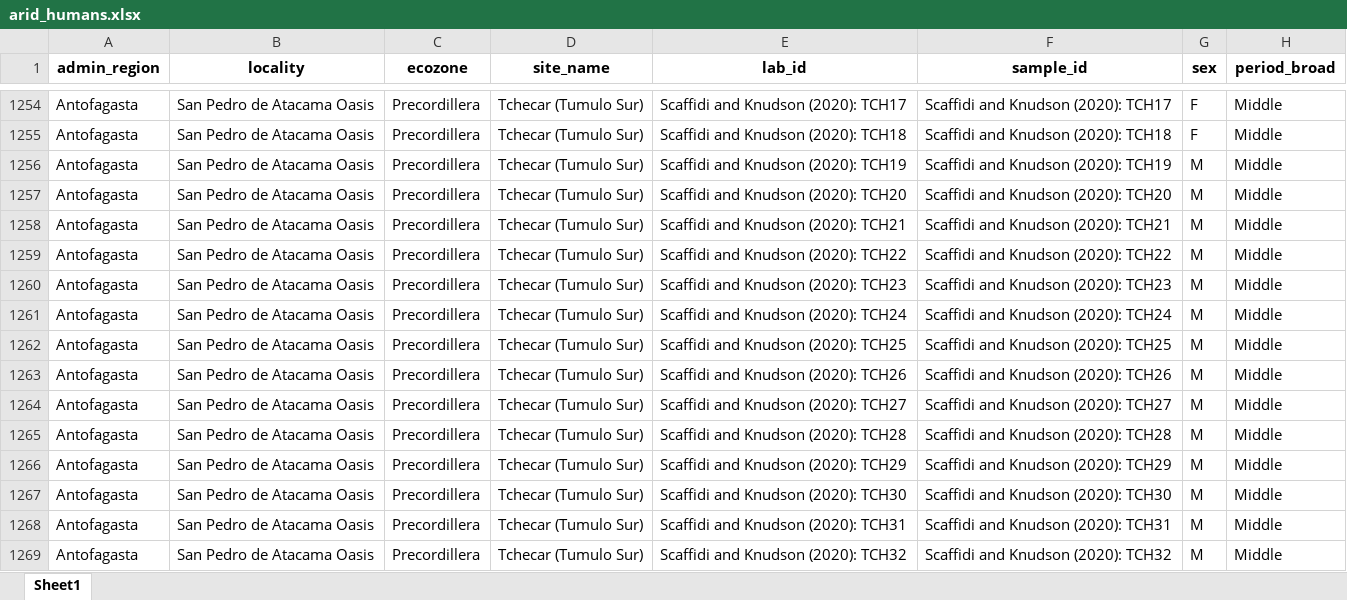
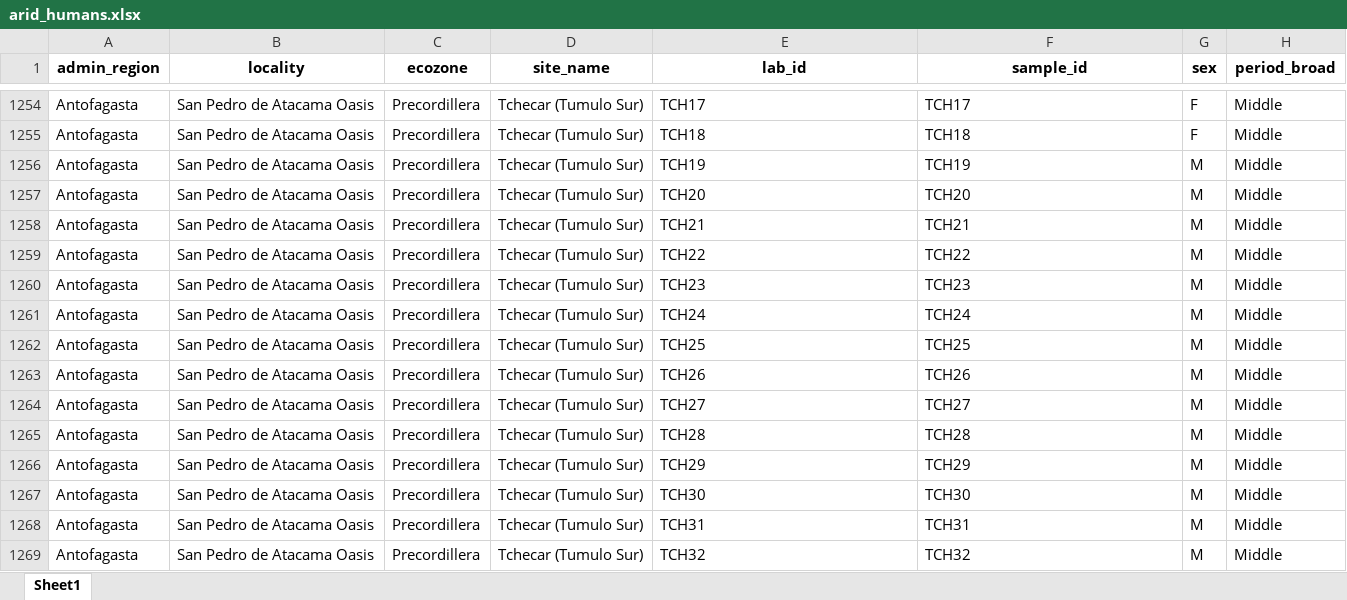
Before and after one commit to mayorgarmijo/arid, an Excel workbook: data/data_xlsx/arid_humans.xlsx, sheet Sheet1, drawn as a sheet; only a part is shown, gaps mark what is left out; values as stored, in another font and other column widths than the file's, no borders; the diff covers the shown part only; the diff names each change by its address in the sheet, - before the commit and + after, or states it on an @@ line.

```diff
--- a/data/data_xlsx/arid_humans.xlsx (sheet Sheet1)
+++ b/data/data_xlsx/arid_humans.xlsx (sheet Sheet1)
-E1254 (lab_id): Scaffidi and Knudson (2020): TCH17
+E1254 (lab_id): TCH17
-F1254 (sample_id): Scaffidi and Knudson (2020): TCH17
+F1254 (sample_id): TCH17
-E1255 (lab_id): Scaffidi and Knudson (2020): TCH18
+E1255 (lab_id): TCH18
-F1255 (sample_id): Scaffidi and Knudson (2020): TCH18
+F1255 (sample_id): TCH18
-E1256 (lab_id): Scaffidi and Knudson (2020): TCH19
+E1256 (lab_id): TCH19
-F1256 (sample_id): Scaffidi and Knudson (2020): TCH19
+F1256 (sample_id): TCH19
-E1257 (lab_id): Scaffidi and Knudson (2020): TCH20
+E1257 (lab_id): TCH20
-F1257 (sample_id): Scaffidi and Knudson (2020): TCH20
+F1257 (sample_id): TCH20
-E1258 (lab_id): Scaffidi and Knudson (2020): TCH21
+E1258 (lab_id): TCH21
-F1258 (sample_id): Scaffidi and Knudson (2020): TCH21
+F1258 (sample_id): TCH21
-E1259 (lab_id): Scaffidi and Knudson (2020): TCH22
+E1259 (lab_id): TCH22
-F1259 (sample_id): Scaffidi and Knudson (2020): TCH22
+F1259 (sample_id): TCH22
-E1260 (lab_id): Scaffidi and Knudson (2020): TCH23
+E1260 (lab_id): TCH23
-F1260 (sample_id): Scaffidi and Knudson (2020): TCH23
+F1260 (sample_id): TCH23
-E1261 (lab_id): Scaffidi and Knudson (2020): TCH24
+E1261 (lab_id): TCH24
-F1261 (sample_id): Scaffidi and Knudson (2020): TCH24
+F1261 (sample_id): TCH24
-E1262 (lab_id): Scaffidi and Knudson (2020): TCH25
+E1262 (lab_id): TCH25
-F1262 (sample_id): Scaffidi and Knudson (2020): TCH25
+F1262 (sample_id): TCH25
-E1263 (lab_id): Scaffidi and Knudson (2020): TCH26
+E1263 (lab_id): TCH26
-F1263 (sample_id): Scaffidi and Knudson (2020): TCH26
+F1263 (sample_id): TCH26
-E1264 (lab_id): Scaffidi and Knudson (2020): TCH27
+E1264 (lab_id): TCH27
-F1264 (sample_id): Scaffidi and Knudson (2020): TCH27
+F1264 (sample_id): TCH27
-E1265 (lab_id): Scaffidi and Knudson (2020): TCH28
+E1265 (lab_id): TCH28
-F1265 (sample_id): Scaffidi and Knudson (2020): TCH28
+F1265 (sample_id): TCH28
-E1266 (lab_id): Scaffidi and Knudson (2020): TCH29
+E1266 (lab_id): TCH29
-F1266 (sample_id): Scaffidi and Knudson (2020): TCH29
+F1266 (sample_id): TCH29
-E1267 (lab_id): Scaffidi and Knudson (2020): TCH30
+E1267 (lab_id): TCH30
-F1267 (sample_id): Scaffidi and Knudson (2020): TCH30
+F1267 (sample_id): TCH30
-E1268 (lab_id): Scaffidi and Knudson (2020): TCH31
+E1268 (lab_id): TCH31
-F1268 (sample_id): Scaffidi and Knudson (2020): TCH31
+F1268 (sample_id): TCH31
-E1269 (lab_id): Scaffidi and Knudson (2020): TCH32
+E1269 (lab_id): TCH32
-F1269 (sample_id): Scaffidi and Knudson (2020): TCH32
+F1269 (sample_id): TCH32
```
Also changed, not shown: 213 edited cells elsewhere in this sheet, 2 other files.
